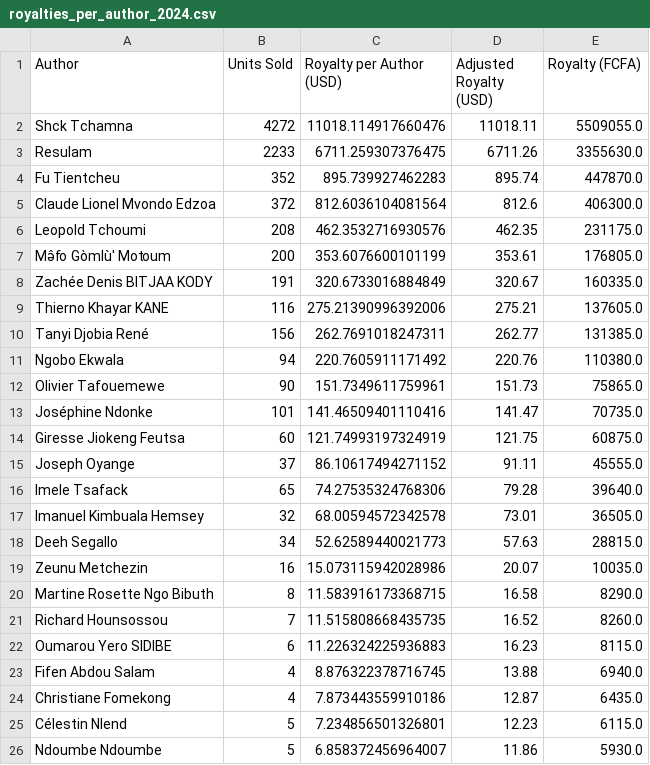
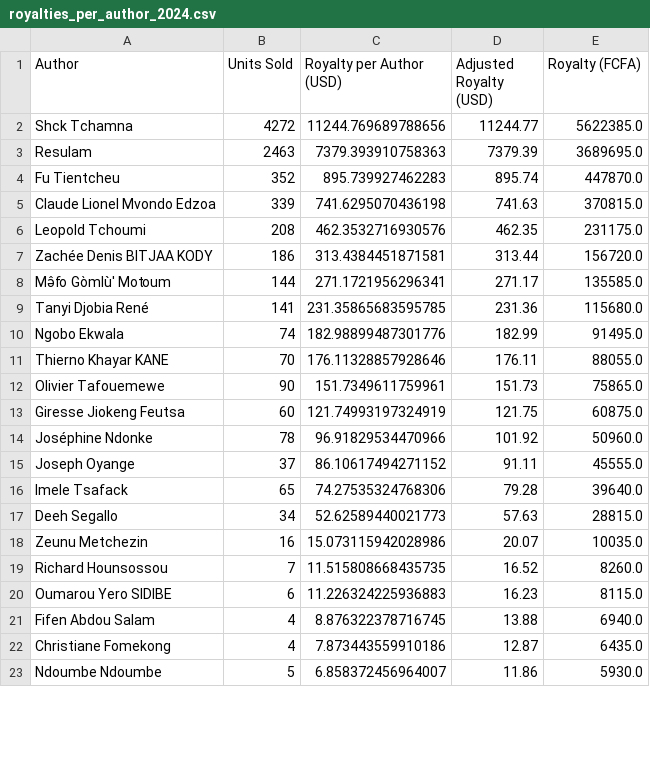
Before and after one commit to tchamna/resulam_royalties, a CSV file: royalties_per_author_2024.csv, drawn as a sheet; only a part is shown; the diff covers the shown part only.

```diff
--- a/royalties_per_author_2024.csv
+++ b/royalties_per_author_2024.csv
@@ -1,21 +1,19 @@
 Author,Units Sold,Royalty per Author (USD),Adjusted Royalty (USD),Royalty (FCFA)
-Shck Tchamna,4272,11018.114917660476,11018.11,5509055.0
-Resulam,2233,6711.259307376475,6711.26,3355630.0
+Shck Tchamna,4272,11244.769689788656,11244.77,5622385.0
+Resulam,2463,7379.393910758363,7379.39,3689695.0
 Fu Tientcheu,352,895.739927462283,895.74,447870.0
-Claude Lionel Mvondo Edzoa,372,812.6036104081564,812.6,406300.0
+Claude Lionel Mvondo Edzoa,339,741.6295070436198,741.63,370815.0
 Leopold Tchoumi,208,462.3532716930576,462.35,231175.0
-Mə̂fo Gòmlù' Motoum,200,353.6076600101199,353.61,176805.0
-Zachée Denis BITJAA KODY,191,320.6733016884849,320.67,160335.0
-Thierno Khayar KANE,116,275.21390996392006,275.21,137605.0
-Tanyi Djobia René,156,262.7691018247311,262.77,131385.0
-Ngobo Ekwala,94,220.7605911171492,220.76,110380.0
+Zachée Denis BITJAA KODY,186,313.4384451871581,313.44,156720.0
+Mə̂fo Gòmlù' Motoum,144,271.1721956296341,271.17,135585.0
+Tanyi Djobia René,141,231.35865683595785,231.36,115680.0
+Ngobo Ekwala,74,182.98899487301776,182.99,91495.0
+Thierno Khayar KANE,70,176.11328857928646,176.11,88055.0
 Olivier Tafouemewe,90,151.7349611759961,151.73,75865.0
-Joséphine Ndonke,101,141.46509401110416,141.47,70735.0
 Giresse Jiokeng Feutsa,60,121.74993197324919,121.75,60875.0
+Joséphine Ndonke,78,96.91829534470966,101.92,50960.0
 Joseph Oyange,37,86.10617494271152,91.11,45555.0
 Imele Tsafack,65,74.27535324768306,79.28,39640.0
-Imanuel Kimbuala Hemsey,32,68.00594572342578,73.01,36505.0
 Deeh Segallo,34,52.62589440021773,57.63,28815.0
 Zeunu Metchezin,16,15.073115942028986,20.07,10035.0
-Martine Rosette Ngo Bibuth,8,11.583916173368715,16.58,8290.0
 Richard Hounsossou,7,11.515808668435735,16.52,8260.0
@@ -24,3 +22,2 @@ Fifen Abdou Salam,4,8.876322378716745,13.88,6940.0
 Christiane Fomekong,4,7.873443559910186,12.87,6435.0
-Célestin Nlend,5,7.234856501326801,12.23,6115.0
 Ndoumbe Ndoumbe,5,6.858372456964007,11.86,5930.0
```
Also changed, not shown: 2 added rows elsewhere in this file, 5 other files.
